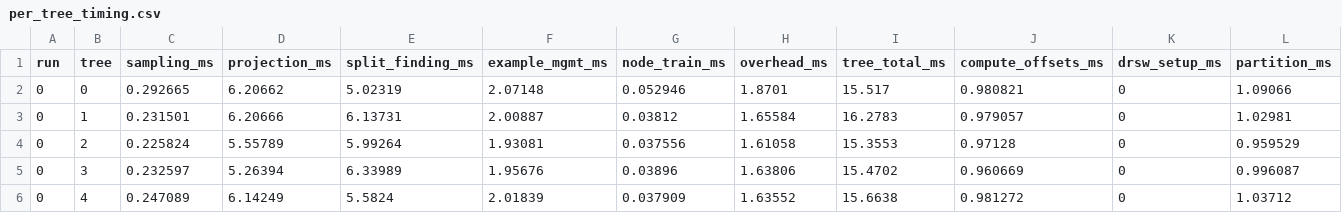
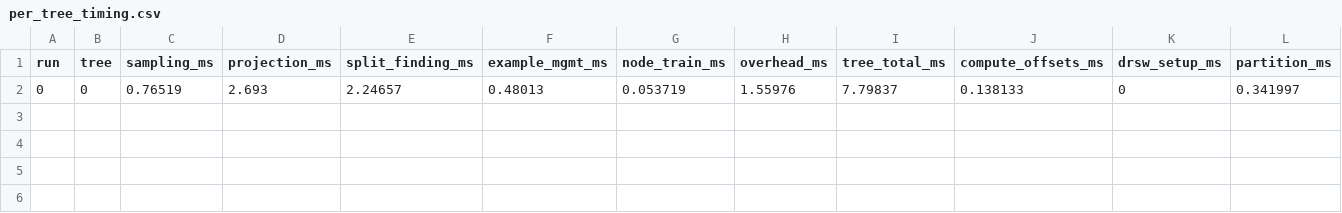
Before and after one commit to topyoon2025-art/extended-bfs-yggdrasil-decision-forests, a CSV file: per_tree_timing.csv, drawn as a sheet; only a part is shown; removed rows and columns are numbered as before the commit, all else as after; rows hold the shown columns only; the diff names each change by its address in the sheet, - before the commit and + after, or states it on an @@ line.

```diff
--- a/per_tree_timing.csv
+++ b/per_tree_timing.csv
-row 2: 0 | 0 | 0.292665 | 6.20662 | 5.02319 | 2.07148 | 0.052946 | 1.8701 | 15.517 | 0.980821 | 0 | 1.09066
-row 3: 0 | 1 | 0.231501 | 6.20666 | 6.13731 | 2.00887 | 0.03812 | 1.65584 | 16.2783 | 0.979057 | 0 | 1.02981
-row 4: 0 | 2 | 0.225824 | 5.55789 | 5.99264 | 1.93081 | 0.037556 | 1.61058 | 15.3553 | 0.97128 | 0 | 0.959529
-row 5: 0 | 3 | 0.232597 | 5.26394 | 6.33989 | 1.95676 | 0.03896 | 1.63806 | 15.4702 | 0.960669 | 0 | 0.996087
-row 6: 0 | 4 | 0.247089 | 6.14249 | 5.5824 | 2.01839 | 0.037909 | 1.63552 | 15.6638 | 0.981272 | 0 | 1.03712
+row 2: 0 | 0 | 0.76519 | 2.693 | 2.24657 | 0.48013 | 0.053719 | 1.55976 | 7.79837 | 0.138133 | 0 | 0.341997
```
Also changed, not shown: per_depth_timing.csv, 5 other files.
